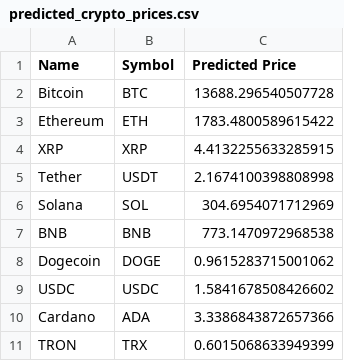
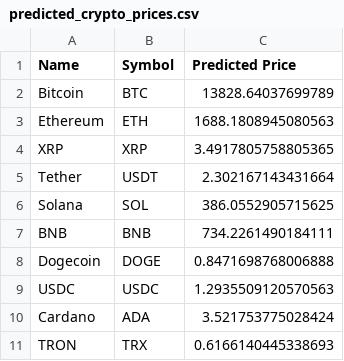
Before and after one commit to lazare16/Machine_learning_course, a CSV file: project/predicted_crypto_prices.csv, drawn as a sheet.

```diff
--- a/project/predicted_crypto_prices.csv
+++ b/project/predicted_crypto_prices.csv
@@ -1,11 +1,11 @@
 Name,Symbol,Predicted Price
-Bitcoin,BTC,13688.296540507728
-Ethereum,ETH,1783.4800589615422
-XRP,XRP,4.4132255633285915
-Tether,USDT,2.1674100398808998
-Solana,SOL,304.6954071712969
-BNB,BNB,773.1470972968538
-Dogecoin,DOGE,0.9615283715001062
-USDC,USDC,1.5841678508426602
-Cardano,ADA,3.3386843872657366
-TRON,TRX,0.6015068633949399
+Bitcoin,BTC,13828.64037699789
+Ethereum,ETH,1688.1808945080563
+XRP,XRP,3.4917805758805365
+Tether,USDT,2.302167143431664
+Solana,SOL,386.0552905715625
+BNB,BNB,734.2261490184111
+Dogecoin,DOGE,0.8471698768006888
+USDC,USDC,1.2935509120570563
+Cardano,ADA,3.521753775028424
+TRON,TRX,0.6166140445338693
```
Also changed, not shown: project/crypto_data.csv, 1 other file.
